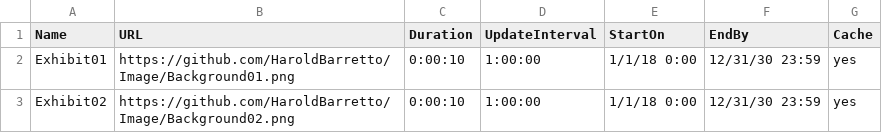
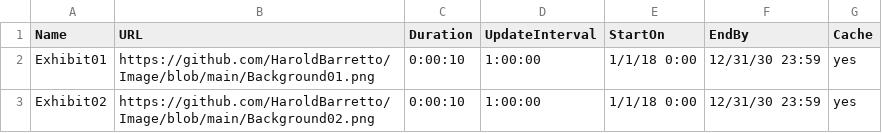
Before and after one commit to HaroldBarretto/Image, a CSV file: GallaudetBackground.csv, drawn as a sheet.

Commit message:
Update GallaudetBackground.csv

```diff
--- a/GallaudetBackground.csv
+++ b/GallaudetBackground.csv
@@ -1,3 +1,3 @@
 Name,URL,Duration,UpdateInterval,StartOn,EndBy,Cache
-Exhibit01,https://github.com/HaroldBarretto/Image/Background01.png,0:00:10,1:00:00,1/1/18 0:00,12/31/30 23:59,yes
-Exhibit02,https://github.com/HaroldBarretto/Image/Background02.png,0:00:10,1:00:00,1/1/18 0:00,12/31/30 23:59,yes
+Exhibit01,https://github.com/HaroldBarretto/Image/blob/main/Background01.png,0:00:10,1:00:00,1/1/18 0:00,12/31/30 23:59,yes
+Exhibit02,https://github.com/HaroldBarretto/Image/blob/main/Background02.png,0:00:10,1:00:00,1/1/18 0:00,12/31/30 23:59,yes
```
